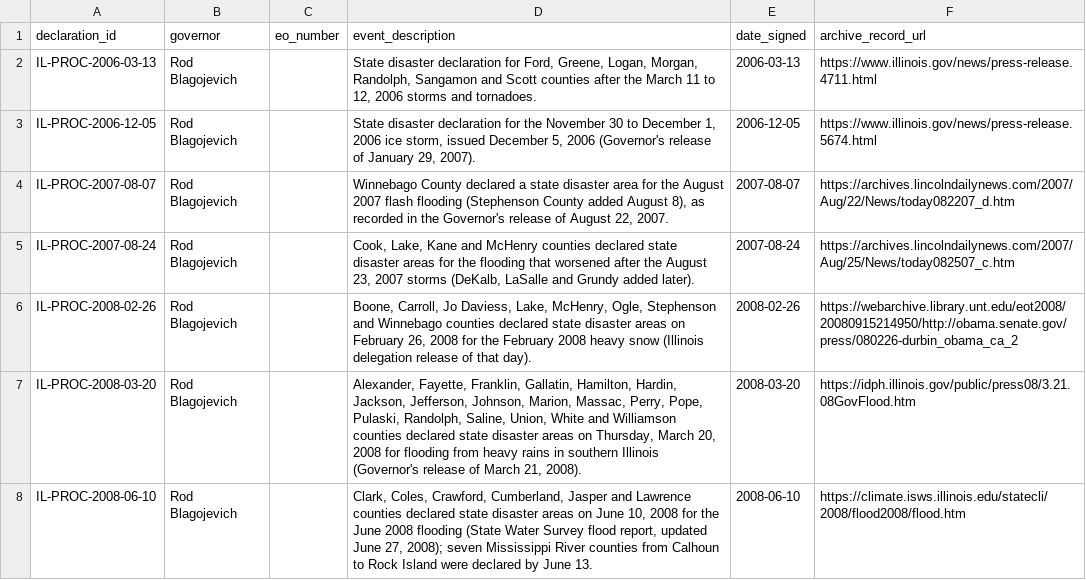
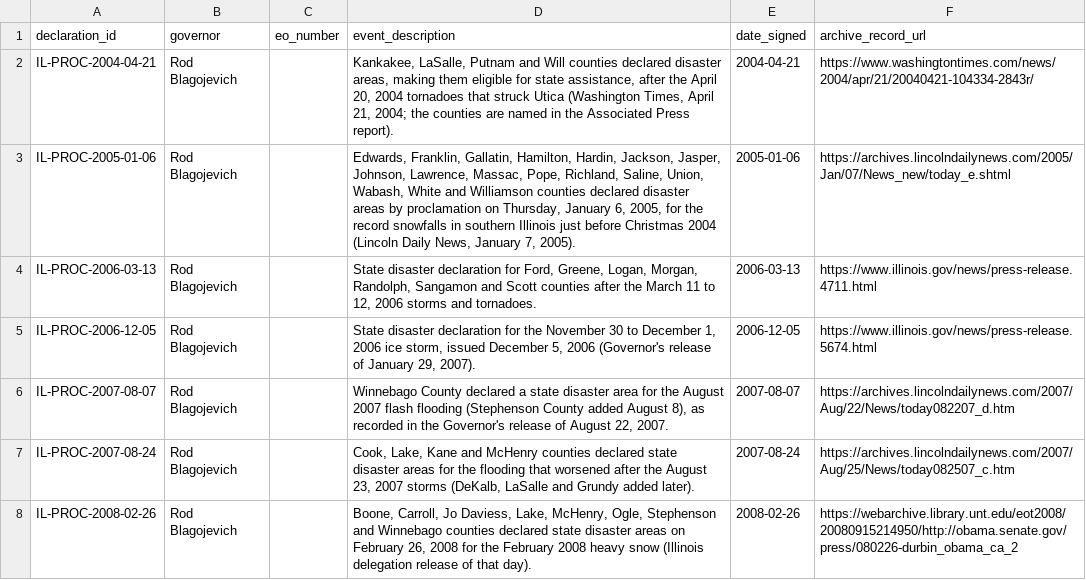
Before and after one commit to Phenom1881/disaster-data, a CSV file: plus/illinois/manual_declarations.csv, drawn as a sheet; only a part is shown; the shorter side is filled out with more unchanged rows; the diff names each change by its address in the sheet, - before the commit and + after, or states it on an @@ line.

```diff
--- a/plus/illinois/manual_declarations.csv
+++ b/plus/illinois/manual_declarations.csv
+row 2: IL-PROC-2004-04-21 | Rod Blagojevich |  | Kankakee, LaSalle, Putnam and Will counties declared disaster areas, making them eligible for state assistance, after the April 20, 2004 tornadoes that struck Utica (Washington Times, April 21, 2004; the counties are named in the Associated Press report). | 2004-04-21 | https://www.washingtontimes.com/news/2004/apr/21/20040421-104334-2843r/
+row 3: IL-PROC-2005-01-06 | Rod Blagojevich |  | Edwards, Franklin, Gallatin, Hamilton, Hardin, Jackson, Jasper, Johnson, Lawrence, Massac, Pope, Richland, Saline, Union, Wabash, White and Williamson counties declared disaster areas by proclamation on Thursday, January 6, 2005, for the record snowfalls in southern Illinois just before Christmas 2004 (Lincoln Daily News, January 7, 2005). | 2005-01-06 | https://archives.lincolndailynews.com/2005/Jan/07/News_new/today_e.shtml
```
Also changed, not shown: 3 other files.
